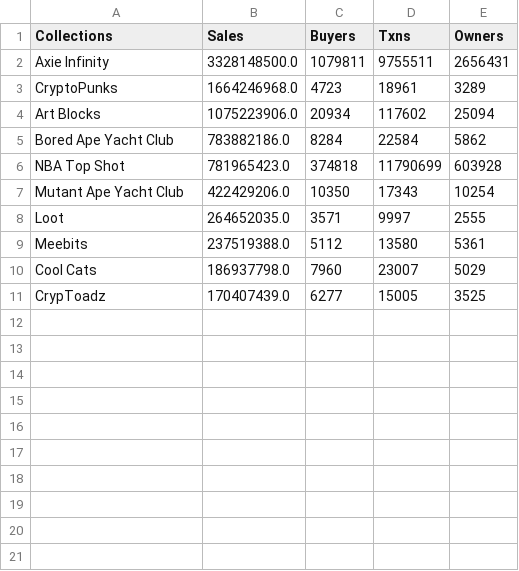
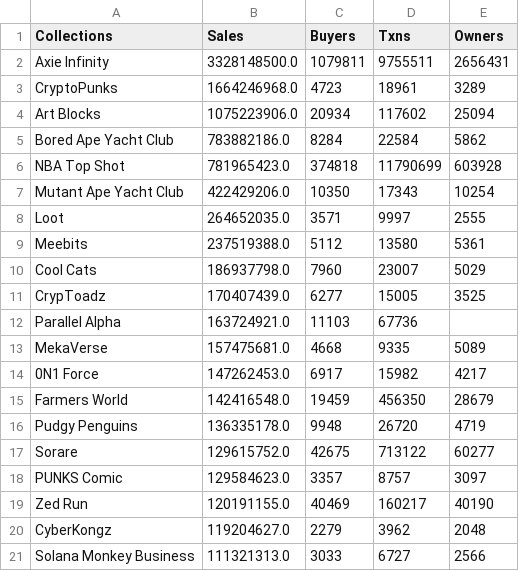
Before and after one commit to brendanhutchinson/NFT-data-analysis-, a CSV file: collection-sales-txns.csv, drawn as a sheet.

```diff
--- a/collection-sales-txns.csv
+++ b/collection-sales-txns.csv
@@ -11 +11,11 @@ Cool Cats,186937798.0,7960,23007,5029
 CrypToadz,170407439.0,6277,15005,3525
+Parallel Alpha,163724921.0,11103,67736,
+MekaVerse,157475681.0,4668,9335,5089
+0N1 Force,147262453.0,6917,15982,4217
+Farmers World,142416548.0,19459,456350,28679
+Pudgy Penguins,136335178.0,9948,26720,4719
+Sorare,129615752.0,42675,713122,60277
+PUNKS Comic,129584623.0,3357,8757,3097
+Zed Run,120191155.0,40469,160217,40190
+CyberKongz,119204627.0,2279,3962,2048
+Solana Monkey Business,111321313.0,3033,6727,2566
```
Also changed, not shown: 3 other files.
